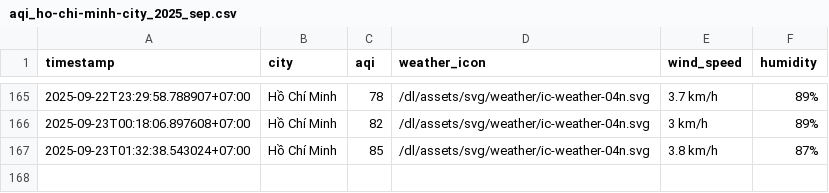
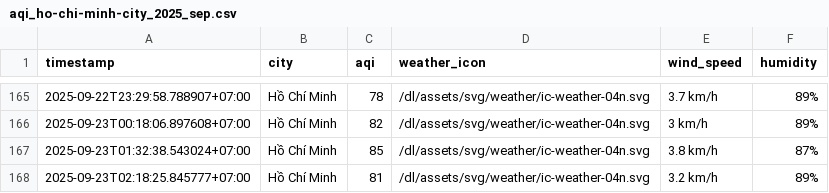
Before and after one commit to HiAmNear/iqair-crawling, a CSV file: result/ho-chi-minh-city/aqi_ho-chi-minh-city_2025_sep.csv, drawn as a sheet; only a part is shown, gaps mark what is left out; the diff names each change by its address in the sheet, - before the commit and + after, or states it on an @@ line.

```diff
--- a/result/ho-chi-minh-city/aqi_ho-chi-minh-city_2025_sep.csv
+++ b/result/ho-chi-minh-city/aqi_ho-chi-minh-city_2025_sep.csv
+row 168: 2025-09-23T02:18:25.845777+07:00 | Hồ Chí Minh | 81 | /dl/assets/svg/weather/ic-weather-04n.svg | 3.2 km/h | 89%
```
Also changed, not shown: result/can-tho/aqi_can-tho_2025_sep.csv, result/da-nang/aqi_da-nang_2025_sep.csv, 4 other files.
